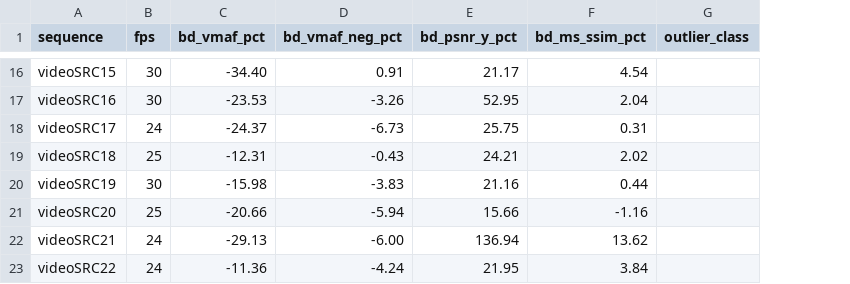
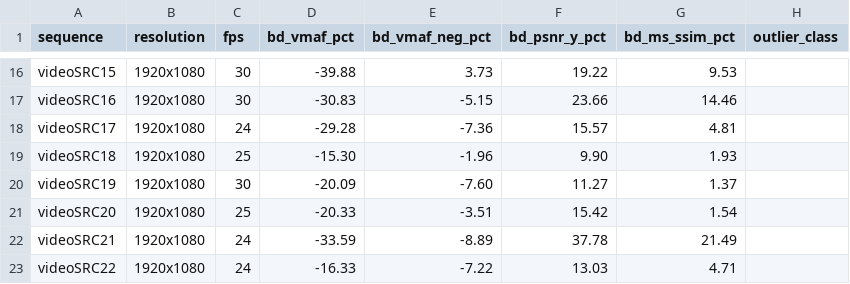
Before and after one commit to marcoeg/kelvin-benchmark, a CSV file: results/mcljcv_summary.csv, drawn as a sheet; only a part is shown, gaps mark what is left out; addresses are those after the commit; the diff covers the shown part only; the diff names each change by its address in the sheet, - before the commit and + after, or states it on an @@ line.

```diff
--- a/results/mcljcv_summary.csv
+++ b/results/mcljcv_summary.csv
+column B (resolution), rows 16-23: all 1920x1080
-D16 (bd_vmaf_pct): -34.40
+D16 (bd_vmaf_pct): -39.88
-E16 (bd_vmaf_neg_pct): 0.91
+E16 (bd_vmaf_neg_pct): 3.73
-F16 (bd_psnr_y_pct): 21.17
+F16 (bd_psnr_y_pct): 19.22
-G16 (bd_ms_ssim_pct): 4.54
+G16 (bd_ms_ssim_pct): 9.53
-D17 (bd_vmaf_pct): -23.53
+D17 (bd_vmaf_pct): -30.83
-E17 (bd_vmaf_neg_pct): -3.26
+E17 (bd_vmaf_neg_pct): -5.15
-F17 (bd_psnr_y_pct): 52.95
+F17 (bd_psnr_y_pct): 23.66
-G17 (bd_ms_ssim_pct): 2.04
+G17 (bd_ms_ssim_pct): 14.46
-D18 (bd_vmaf_pct): -24.37
+D18 (bd_vmaf_pct): -29.28
-E18 (bd_vmaf_neg_pct): -6.73
+E18 (bd_vmaf_neg_pct): -7.36
-F18 (bd_psnr_y_pct): 25.75
+F18 (bd_psnr_y_pct): 15.57
-G18 (bd_ms_ssim_pct): 0.31
+G18 (bd_ms_ssim_pct): 4.81
-D19 (bd_vmaf_pct): -12.31
+D19 (bd_vmaf_pct): -15.30
-E19 (bd_vmaf_neg_pct): -0.43
+E19 (bd_vmaf_neg_pct): -1.96
-F19 (bd_psnr_y_pct): 24.21
+F19 (bd_psnr_y_pct): 9.90
-G19 (bd_ms_ssim_pct): 2.02
+G19 (bd_ms_ssim_pct): 1.93
-D20 (bd_vmaf_pct): -15.98
+D20 (bd_vmaf_pct): -20.09
-E20 (bd_vmaf_neg_pct): -3.83
+E20 (bd_vmaf_neg_pct): -7.60
-F20 (bd_psnr_y_pct): 21.16
+F20 (bd_psnr_y_pct): 11.27
-G20 (bd_ms_ssim_pct): 0.44
+G20 (bd_ms_ssim_pct): 1.37
-D21 (bd_vmaf_pct): -20.66
+D21 (bd_vmaf_pct): -20.33
-E21 (bd_vmaf_neg_pct): -5.94
+E21 (bd_vmaf_neg_pct): -3.51
-F21 (bd_psnr_y_pct): 15.66
+F21 (bd_psnr_y_pct): 15.42
-G21 (bd_ms_ssim_pct): -1.16
+G21 (bd_ms_ssim_pct): 1.54
-D22 (bd_vmaf_pct): -29.13
+D22 (bd_vmaf_pct): -33.59
-E22 (bd_vmaf_neg_pct): -6.00
+E22 (bd_vmaf_neg_pct): -8.89
-F22 (bd_psnr_y_pct): 136.94
+F22 (bd_psnr_y_pct): 37.78
-G22 (bd_ms_ssim_pct): 13.62
+G22 (bd_ms_ssim_pct): 21.49
-D23 (bd_vmaf_pct): -11.36
+D23 (bd_vmaf_pct): -16.33
-E23 (bd_vmaf_neg_pct): -4.24
+E23 (bd_vmaf_neg_pct): -7.22
-F23 (bd_psnr_y_pct): 21.95
+F23 (bd_psnr_y_pct): 13.03
-G23 (bd_ms_ssim_pct): 3.84
+G23 (bd_ms_ssim_pct): 4.71
```
Also changed, not shown: 2 added rows, 1 removed row and 100 edited cells elsewhere in this file, results/uvg_rd_per_qp_ms_ssim.csv, results/uvg_rd_per_qp_psnr.csv, 7 other files.
